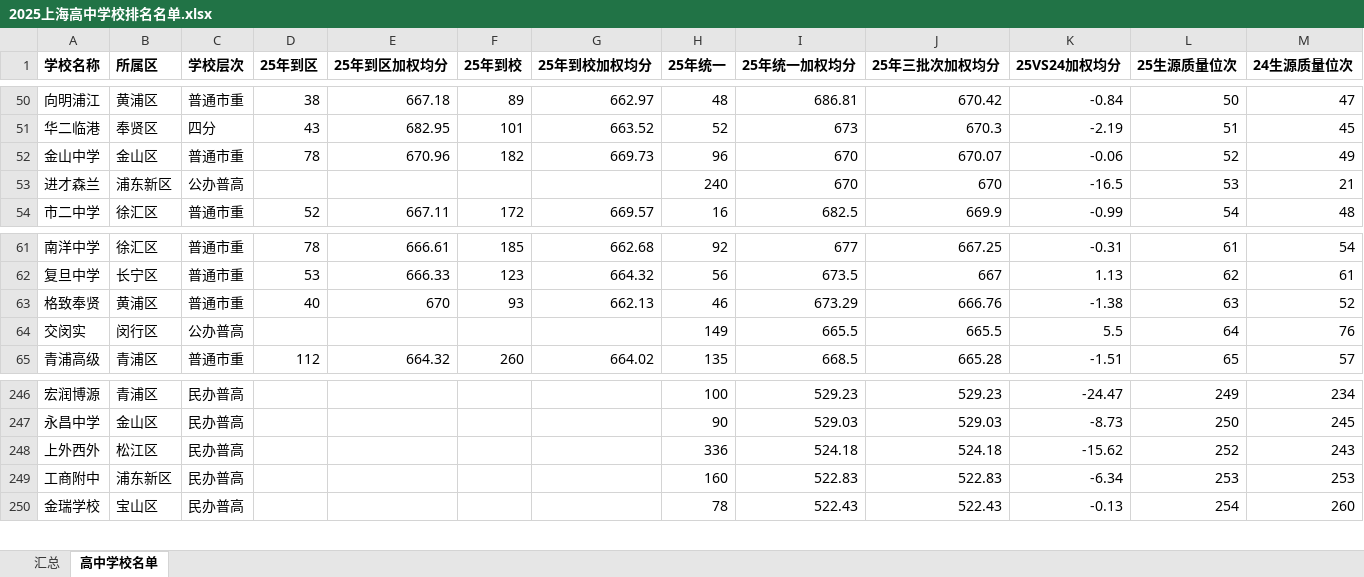
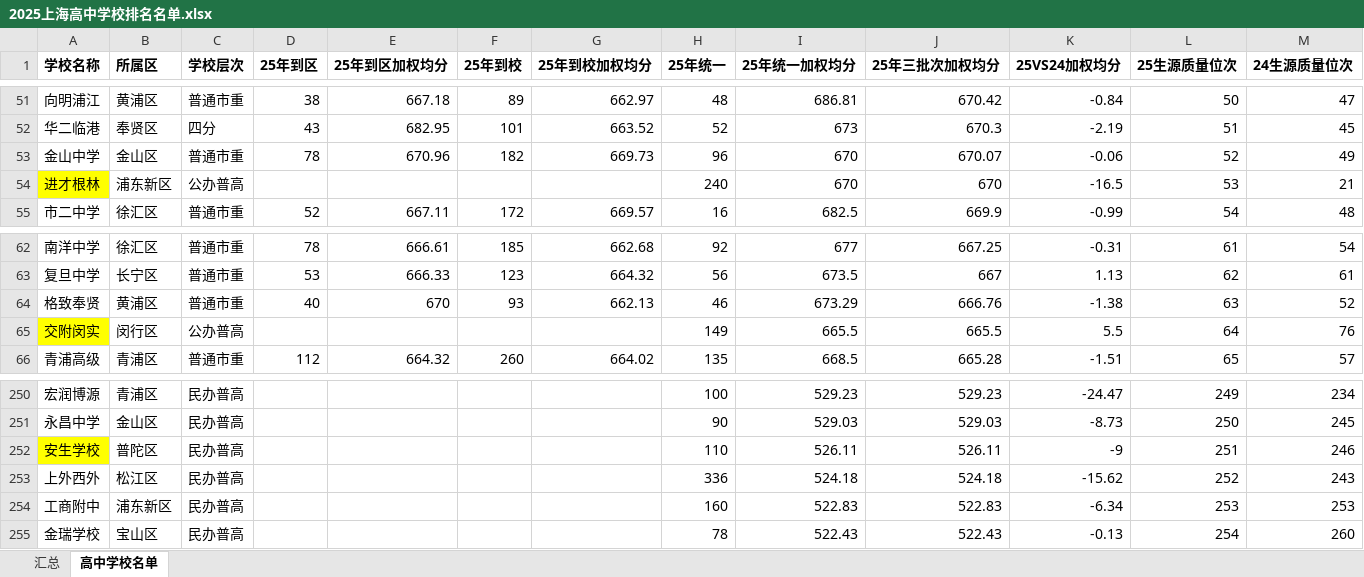
Before and after one commit to glenman/sh-highschool-apply, an Excel workbook: dataref/2025上海高中学校排名名单.xlsx, sheet 高中学校名单, drawn as a sheet; only a part is shown, gaps mark what is left out; values as stored, in another font and other column widths than the file's, no borders; addresses are those after the commit; the diff covers the shown part only; the diff names each change by its address in the sheet, - before the commit and + after, or states it on an @@ line.

```diff
--- a/dataref/2025上海高中学校排名名单.xlsx (sheet 高中学校名单)
+++ b/dataref/2025上海高中学校排名名单.xlsx (sheet 高中学校名单)
-A54 (学校名称): 进才森兰
+A54 (学校名称): 进才根林
-A54 fill: none
+A54 fill: #FFFF00
-A65 (学校名称): 交闵实
+A65 (学校名称): 交附闵实
-A65 fill: none
+A65 fill: #FFFF00
+row 252: 安生学校 | 普陀区 | 民办普高 |  |  |  |  | 110 | 526.11 | 526.11 | -9 | 251 | 246
```
Also changed, not shown: 4 added rows, 19 edited cells and cell formats elsewhere in this sheet, sheet 汇总, 7 other files.
